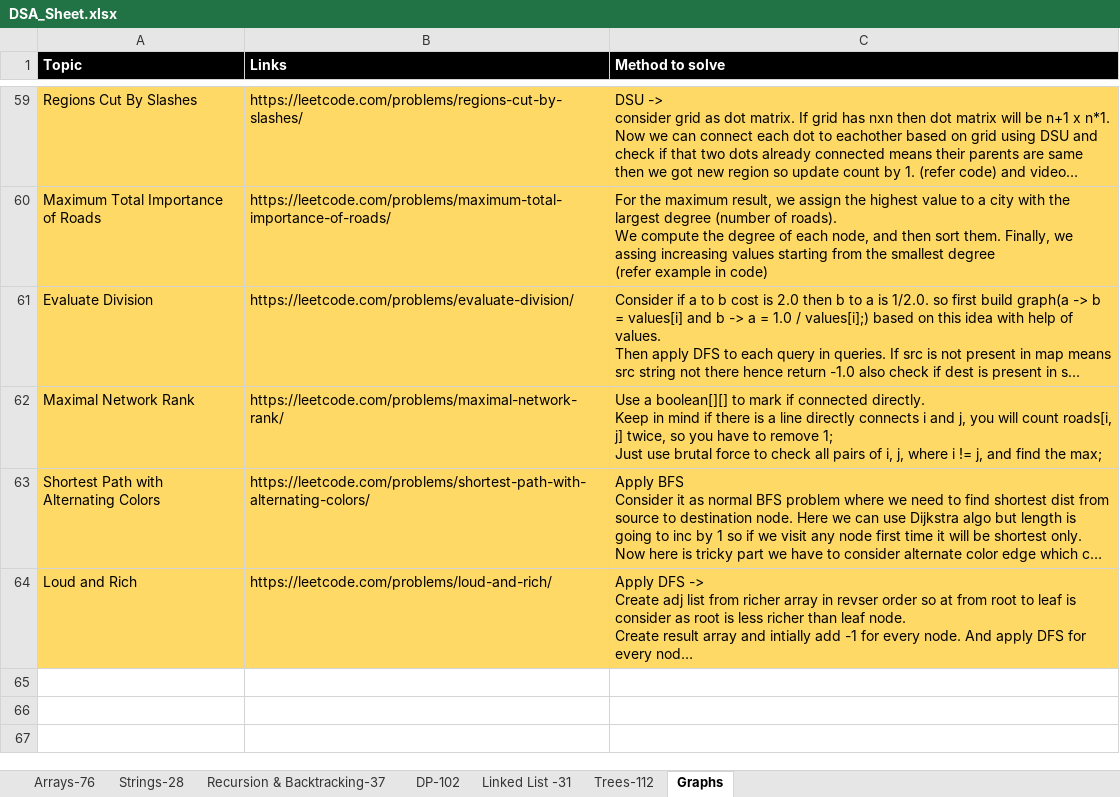
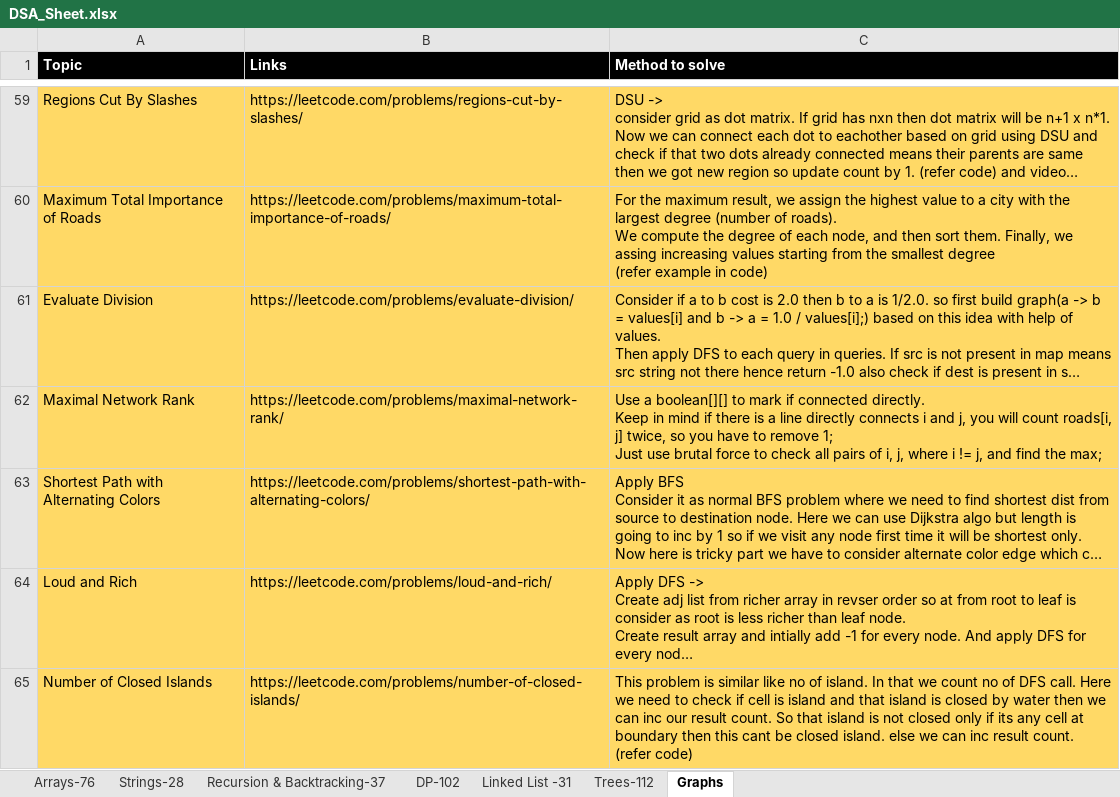
Before and after one commit to omkar1304/DSA-Leetcode, an Excel workbook: DSA_Sheet.xlsx, sheet Graphs, drawn as a sheet; only a part is shown, gaps mark what is left out; long unchanged cells end in …; values as stored, in another font and other column widths than the file's, no borders; the diff names each change by its address in the sheet, - before the commit and + after, or states it on an @@ line.

```diff
--- a/DSA_Sheet.xlsx (sheet Graphs)
+++ b/DSA_Sheet.xlsx (sheet Graphs)
+row 65: Number of Closed Islands | https://leetcode.com/problems/number-of-closed-islands/ | This problem is similar like no of island. In that we count no of DFS call. Here we need to check if cell is island and that island is closed by water then we can inc our result count. So that island is not closed only if its any cell at boundary then this cant be closed island. else we can inc result count. (refer code)
```
Also changed, not shown: 2 other files.
